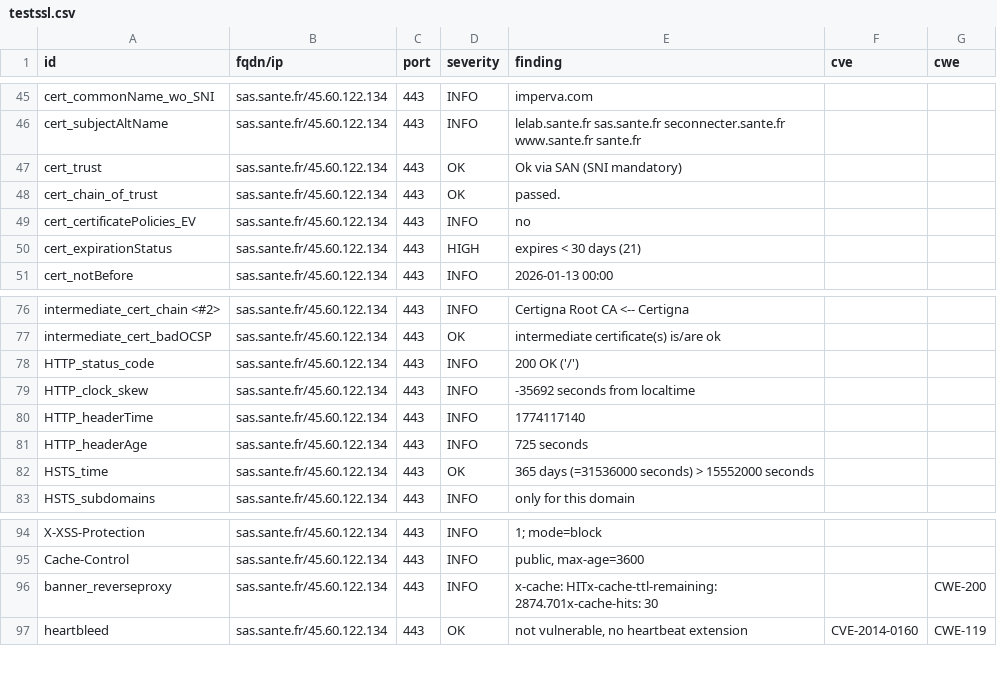
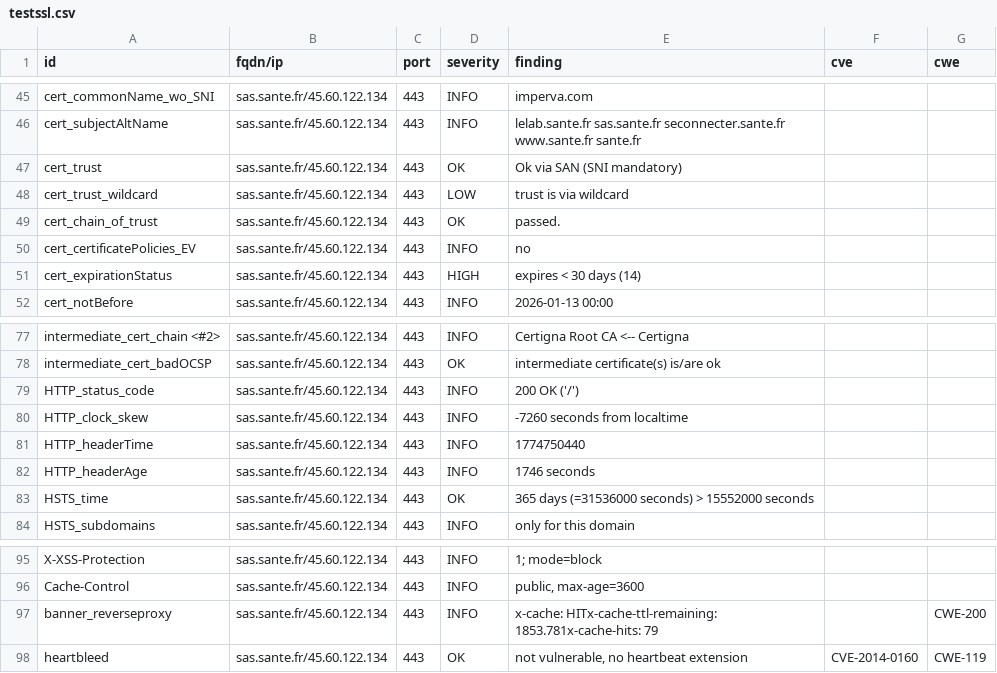
Before and after one commit to ansforge/dashlord, a CSV file: results/aHR0cHM6Ly9zYXMuc2FudGUuZnI=/testssl.csv, drawn as a sheet; only a part is shown, gaps mark what is left out.

```diff
--- a/results/aHR0cHM6Ly9zYXMuc2FudGUuZnI=/testssl.csv
+++ b/results/aHR0cHM6Ly9zYXMuc2FudGUuZnI=/testssl.csv
@@ -47,5 +47,6 @@
 "cert_trust","sas.sante.fr/45.60.122.134","443","OK","Ok via SAN (SNI mandatory)","",""
+"cert_trust_wildcard","sas.sante.fr/45.60.122.134","443","LOW","trust is via wildcard","",""
 "cert_chain_of_trust","sas.sante.fr/45.60.122.134","443","OK","passed.","",""
 "cert_certificatePolicies_EV","sas.sante.fr/45.60.122.134","443","INFO","no","",""
-"cert_expirationStatus","sas.sante.fr/45.60.122.134","443","HIGH","expires < 30 days (21)","",""
+"cert_expirationStatus","sas.sante.fr/45.60.122.134","443","HIGH","expires < 30 days (14)","",""
 "cert_notBefore","sas.sante.fr/45.60.122.134","443","INFO","2026-01-13 00:00","",""
@@ -78,5 +79,5 @@
 "HTTP_status_code","sas.sante.fr/45.60.122.134","443","INFO","200 OK ('/')","",""
-"HTTP_clock_skew","sas.sante.fr/45.60.122.134","443","INFO","-35692 seconds from localtime","",""
-"HTTP_headerTime","sas.sante.fr/45.60.122.134","443","INFO","1774117140","",""
-"HTTP_headerAge","sas.sante.fr/45.60.122.134","443","INFO","725 seconds","",""
+"HTTP_clock_skew","sas.sante.fr/45.60.122.134","443","INFO","-7260 seconds from localtime","",""
+"HTTP_headerTime","sas.sante.fr/45.60.122.134","443","INFO","1774750440","",""
+"HTTP_headerAge","sas.sante.fr/45.60.122.134","443","INFO","1746 seconds","",""
 "HSTS_time","sas.sante.fr/45.60.122.134","443","OK","365 days (=31536000 seconds) > 15552000 seconds","",""
@@ -95,3 +96,3 @@
 "Cache-Control","sas.sante.fr/45.60.122.134","443","INFO","public, max-age=3600","",""
-"banner_reverseproxy","sas.sante.fr/45.60.122.134","443","INFO","x-cache: HITx-cache-ttl-remaining: 2874.701x-cache-hits: 30","","CWE-200"
+"banner_reverseproxy","sas.sante.fr/45.60.122.134","443","INFO","x-cache: HITx-cache-ttl-remaining: 1853.781x-cache-hits: 79","","CWE-200"
 "heartbleed","sas.sante.fr/45.60.122.134","443","OK","not vulnerable, no heartbeat extension","CVE-2014-0160","CWE-119"
```
Also changed, not shown: 15 other files.
